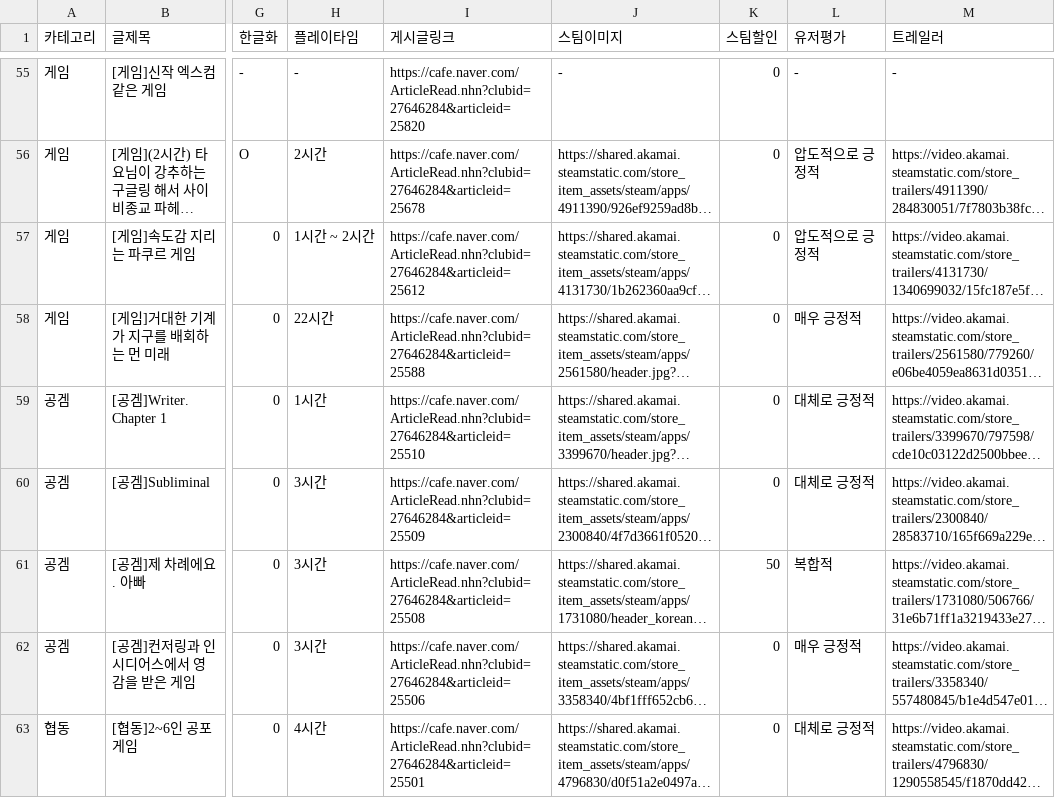
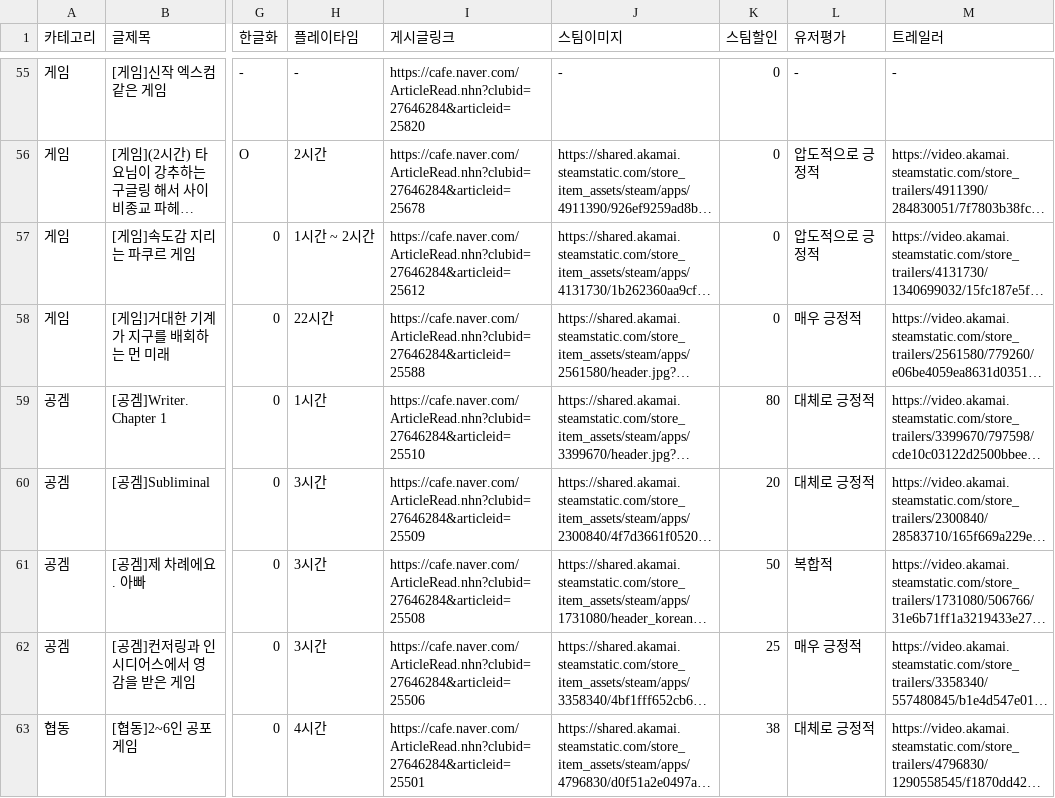
Before and after one commit to xnoa03/harry-game-list, a CSV file: harry_game_list_final.csv, drawn as a sheet; only a part is shown, gaps mark what is left out; long unchanged cells end in …; the diff covers the shown part only; the diff names each change by its address in the sheet, - before the commit and + after, or states it on an @@ line.

```diff
--- a/harry_game_list_final.csv
+++ b/harry_game_list_final.csv
-K59 (스팀할인): 0
+K59 (스팀할인): 80
-K60 (스팀할인): 0
+K60 (스팀할인): 20
-K62 (스팀할인): 0
+K62 (스팀할인): 25
-K63 (스팀할인): 0
+K63 (스팀할인): 38
```
Also changed, not shown: 5 edited cells elsewhere in this file, 1 other file.
